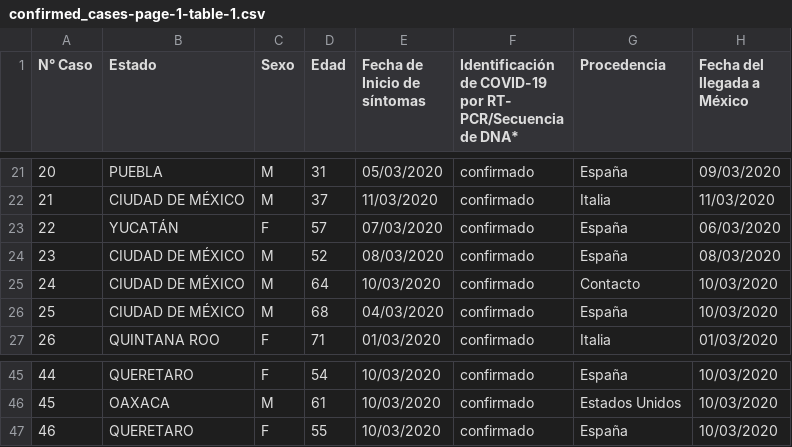
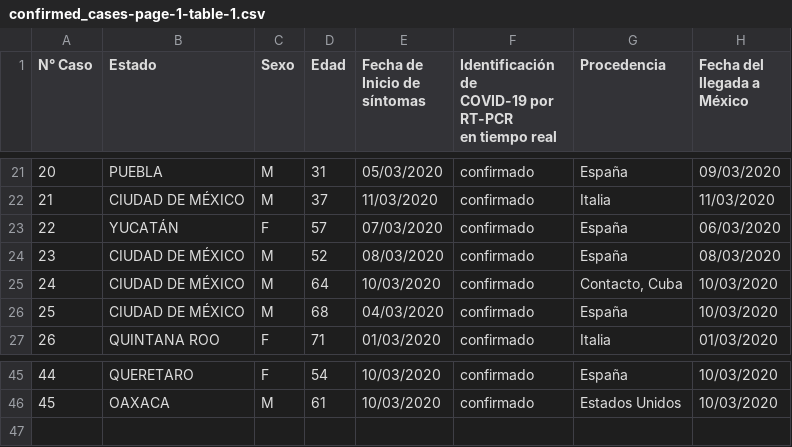
Before and after one commit to jesusmartinoza/COVID-19-MX, a CSV file: tracker/files/confirmed_cases-page-1-table-1.csv, drawn as a sheet; only a part is shown, gaps mark what is left out; ↵ is a line break in a cell; the diff names each change by its address in the sheet, - before the commit and + after, or states it on an @@ line.

```diff
--- a/tracker/files/confirmed_cases-page-1-table-1.csv
+++ b/tracker/files/confirmed_cases-page-1-table-1.csv
-E1: Fecha de ↵ Inicio de ↵ síntomas
+E1: Fecha de Inicio de ↵ síntomas
-F1: …COVID-19 ↵ por RT- ↵ PCR/Secuencia ↵ de DNA*
+F1: …COVID-19 por RT-PCR ↵ en tiempo real
-H1: Fecha del ↵ llegada a ↵ México
+H1: Fecha del llegada a ↵ México
-G25 (Procedencia): Contacto
+G25 (Procedencia): Contacto, Cuba
-row 47: 46 | QUERETARO | F | 55 | 10/03/2020 | confirmado | España | 10/03/2020
```
Also changed, not shown: tracker/files/confirmed_cases-page-2-table-1.csv, tracker/files/final_confirmed_cases.csv, 11 other files.
